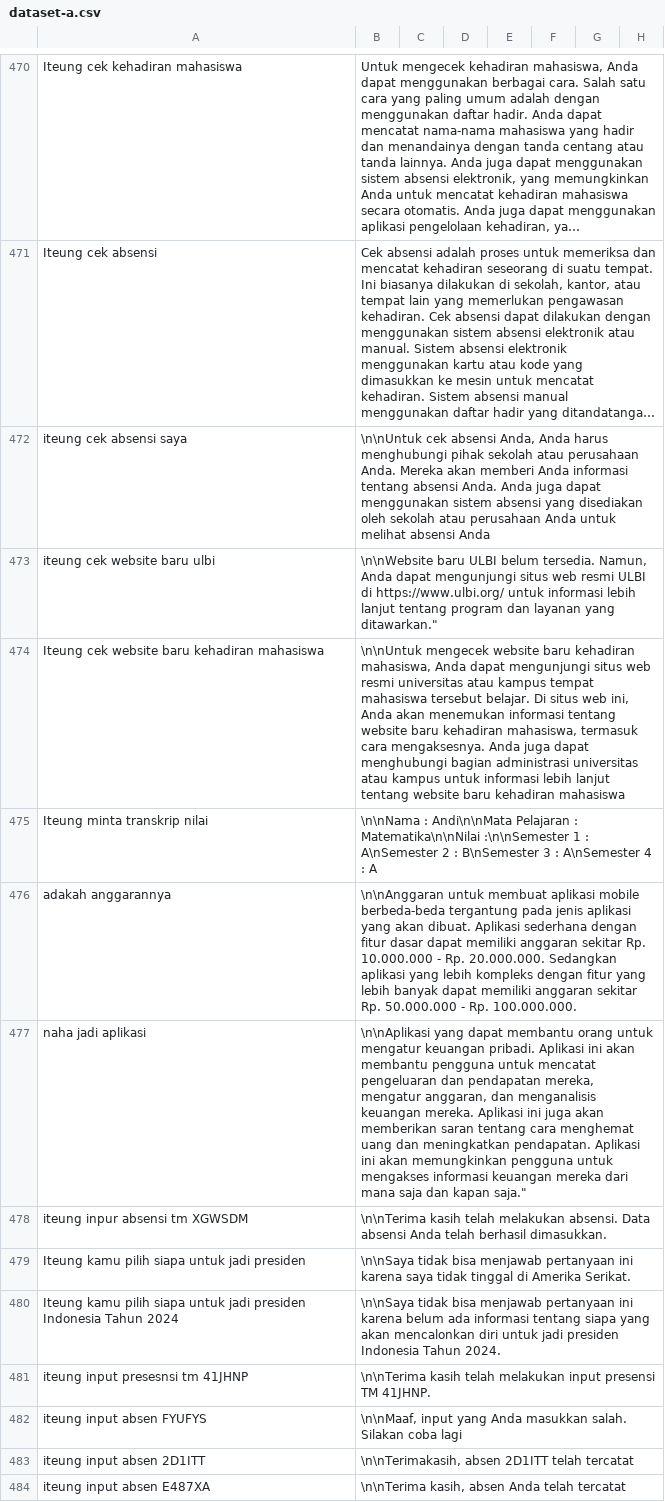
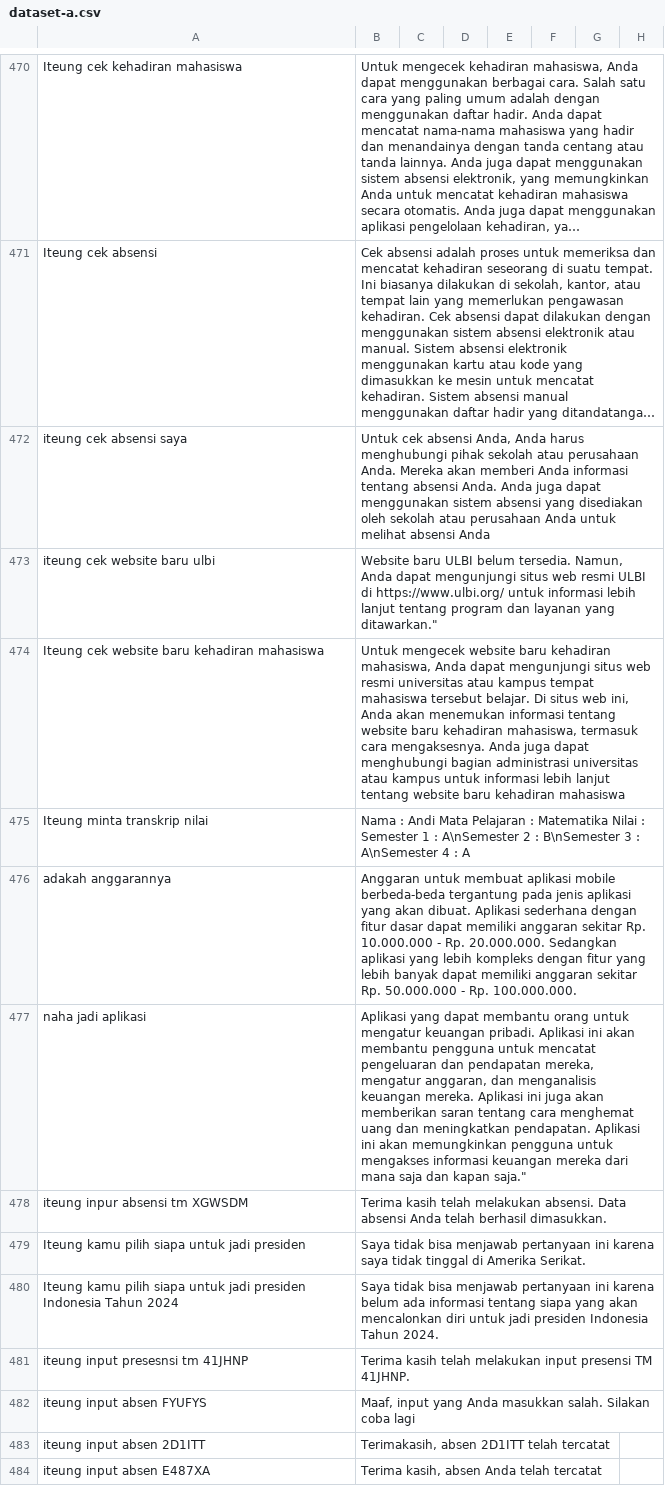
Before and after one commit to cerdas-buatan/dataset, a CSV file: dataset/saw - cleaning 6752-7501/dataset-a.csv, drawn as a sheet; only a part is shown, gaps mark what is left out; long unchanged cells end in …; the diff covers the shown part only; the diff names each change by its address in the sheet, - before the commit and + after, or states it on an @@ line.

Commit message:
com2

```diff
--- a/dataset/saw - cleaning 6752-7501/dataset-a.csv
+++ b/dataset/saw - cleaning 6752-7501/dataset-a.csv
-B472: \n\nUntuk cek absensi…
+B472: Untuk cek absensi…
-B473: \n\nWebsite baru ULBI…
+B473: Website baru ULBI…
-B474: \n\nUntuk mengecek website…
+B474: Untuk mengecek website…
-B475: \n\nNama : Andi\n\nMata Pelajaran : Matematika\n\nNilai :\n\nSemester 1 :…
+B475: Nama : Andi Mata Pelajaran : Matematika Nilai : Semester 1 :…
-B476: \n\nAnggaran untuk membuat…
+B476: Anggaran untuk membuat…
-B477: \n\nAplikasi yang dapat…
+B477: Aplikasi yang dapat…
-B478: \n\nTerima kasih telah…
+B478: Terima kasih telah…
-B479: \n\nSaya tidak bisa…
+B479: Saya tidak bisa…
-B480: \n\nSaya tidak bisa…
+B480: Saya tidak bisa…
-B481: \n\nTerima kasih telah…
+B481: Terima kasih telah…
-B482: \n\nMaaf, input yang…
+B482: Maaf, input yang…
-B483: \n\nTerimakasih, absen 2D1ITT telah tercatat
+B483: Terimakasih, absen 2D1ITT telah tercatat
-B484: \n\nTerima kasih, absen Anda telah tercatat
+B484: Terima kasih, absen Anda telah tercatat
```
Also changed, not shown: 12 edited cells elsewhere in this file.
